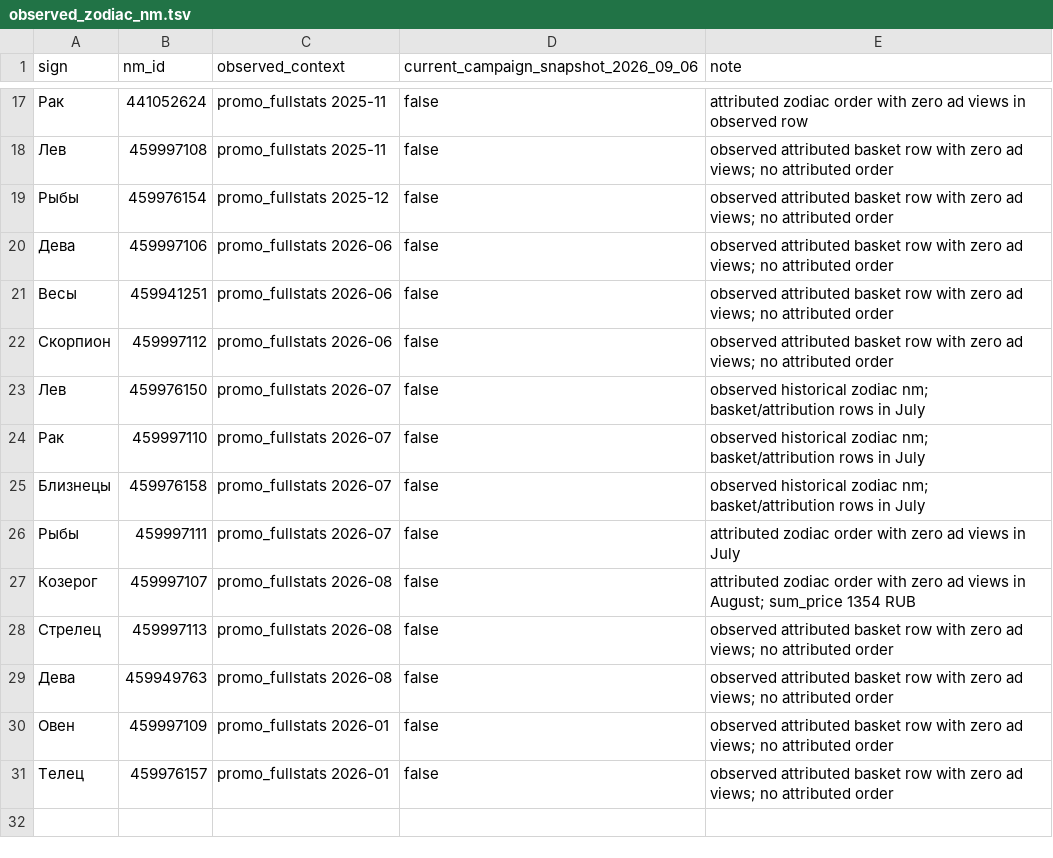
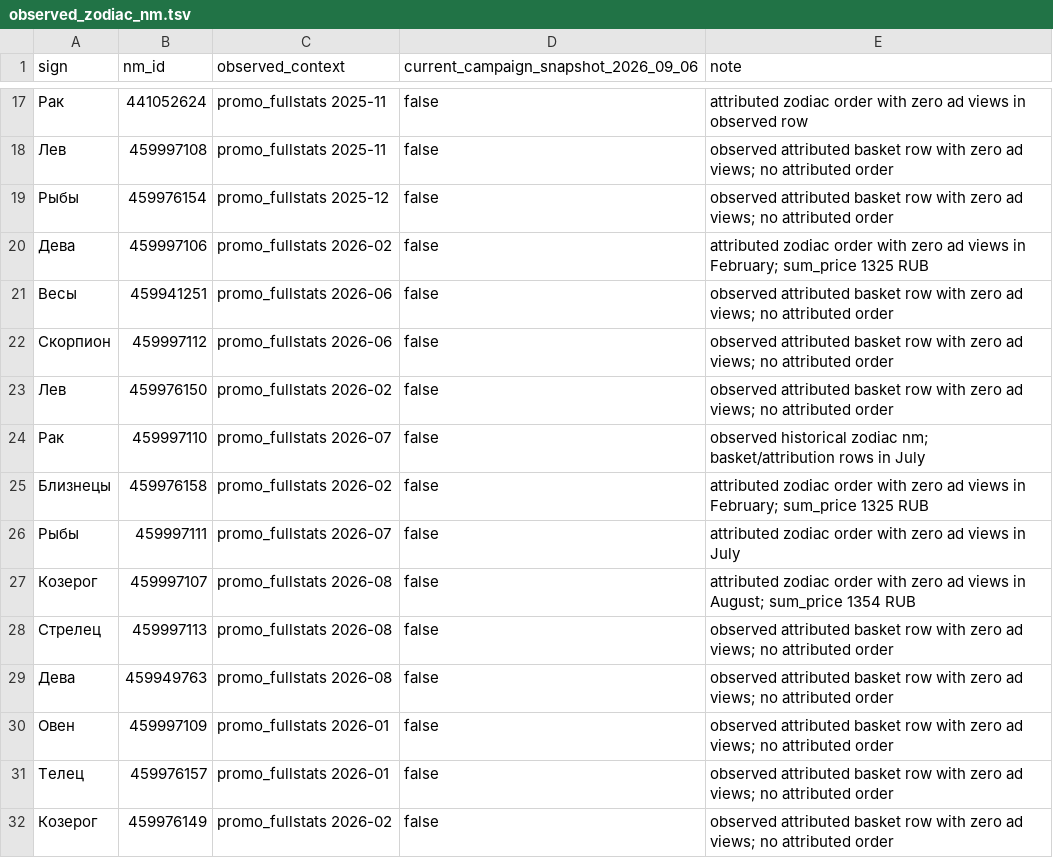
Before and after one commit to MaksimUnimax/blood_sand, a TSV file: продажи/статистика/wildberries/26225434/observed_zodiac_nm.tsv, drawn as a sheet; only a part is shown, gaps mark what is left out.

Commit message:
stats: update historical zodiac nm observations from February

```diff
--- a/продажи/статистика/wildberries/26225434/observed_zodiac_nm.tsv
+++ b/продажи/статистика/wildberries/26225434/observed_zodiac_nm.tsv
@@ -19,8 +19,8 @@ sign	nm_id	observed_context	current_campaign_snapshot_2026_09_06	note
 Рыбы	459976154	promo_fullstats 2025-12	false	observed attributed basket row with zero ad views; no attributed order
-Дева	459997106	promo_fullstats 2026-06	false	observed attributed basket row with zero ad views; no attributed order
+Дева	459997106	promo_fullstats 2026-02	false	attributed zodiac order with zero ad views in February; sum_price 1325 RUB
 Весы	459941251	promo_fullstats 2026-06	false	observed attributed basket row with zero ad views; no attributed order
 Скорпион	459997112	promo_fullstats 2026-06	false	observed attributed basket row with zero ad views; no attributed order
-Лев	459976150	promo_fullstats 2026-07	false	observed historical zodiac nm; basket/attribution rows in July
+Лев	459976150	promo_fullstats 2026-02	false	observed attributed basket row with zero ad views; no attributed order
 Рак	459997110	promo_fullstats 2026-07	false	observed historical zodiac nm; basket/attribution rows in July
-Близнецы	459976158	promo_fullstats 2026-07	false	observed historical zodiac nm; basket/attribution rows in July
+Близнецы	459976158	promo_fullstats 2026-02	false	attributed zodiac order with zero ad views in February; sum_price 1325 RUB
 Рыбы	459997111	promo_fullstats 2026-07	false	attributed zodiac order with zero ad views in July
@@ -31 +31,2 @@ sign	nm_id	observed_context	current_campaign_snapshot_2026_09_06	note
 Телец	459976157	promo_fullstats 2026-01	false	observed attributed basket row with zero ad views; no attributed order
+Козерог	459976149	promo_fullstats 2026-02	false	observed attributed basket row with zero ad views; no attributed order
```
